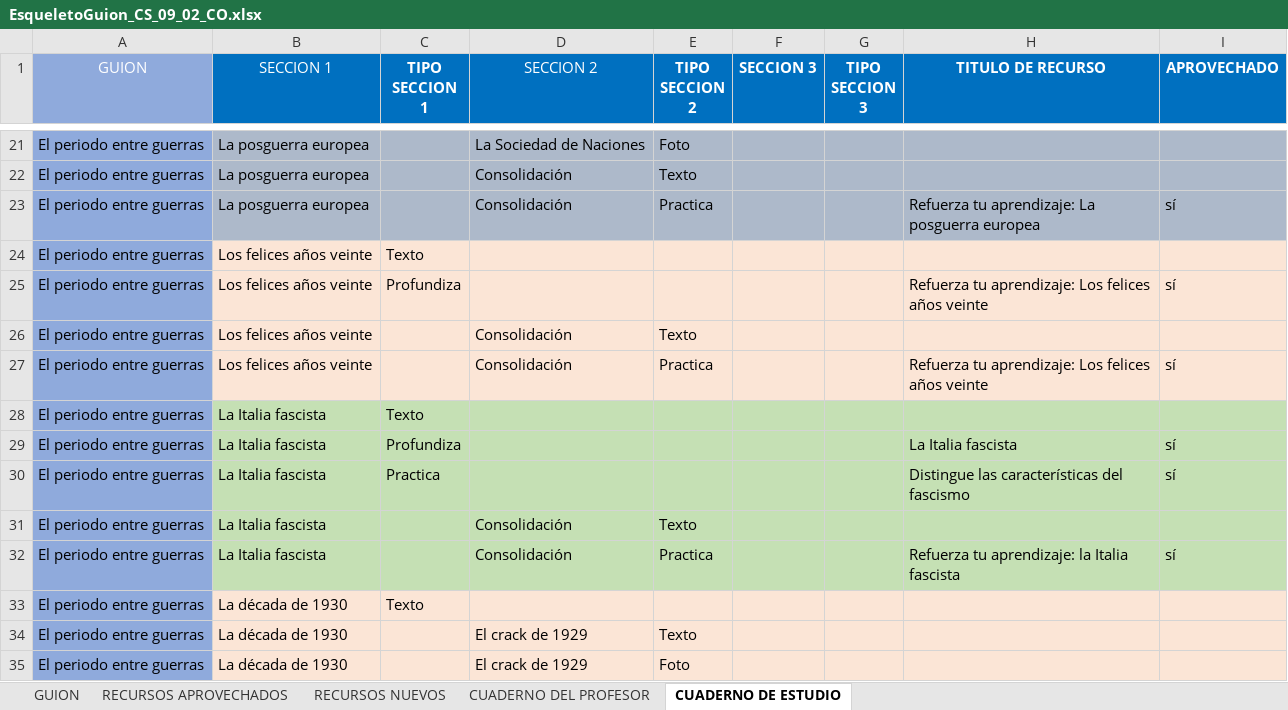
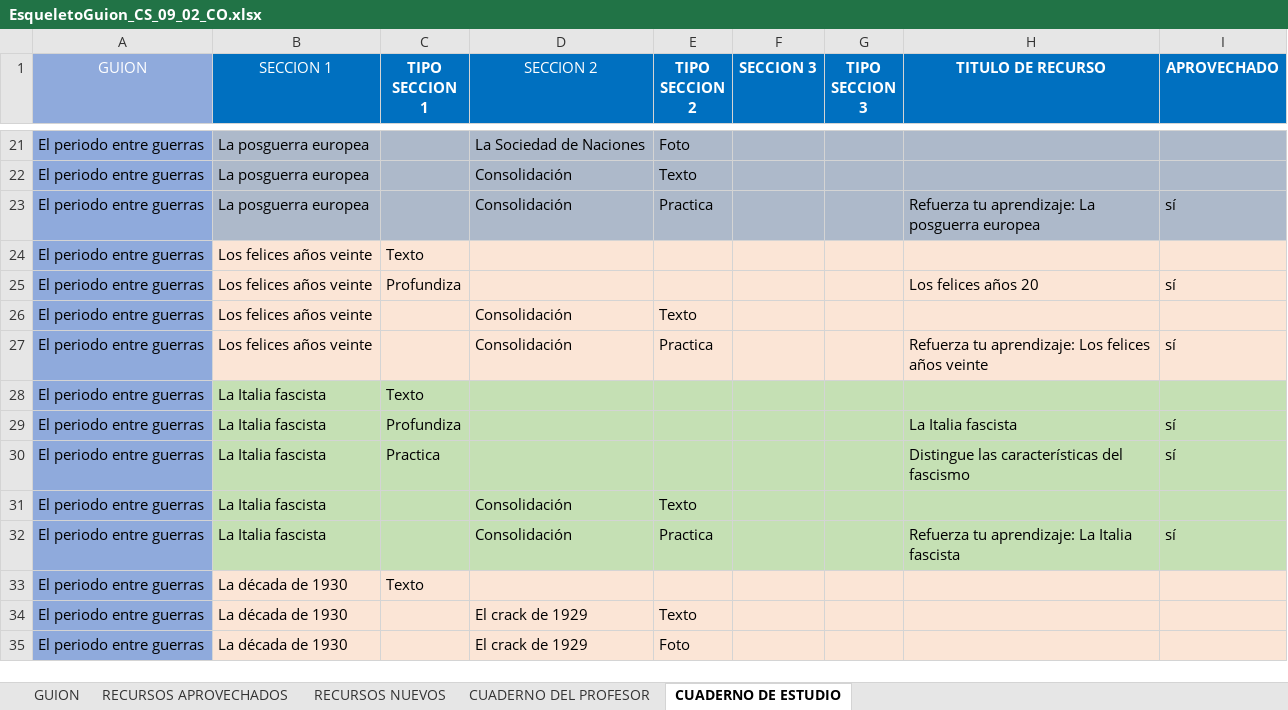
Before and after one commit to AulaPlanetaColombia/CienciasSociales, an Excel workbook: fuentes/contenidos/grado09/guion02/EsqueletoGuion_CS_09_02_CO.xlsx, sheet CUADERNO DE ESTUDIO, drawn as a sheet; only a part is shown, gaps mark what is left out; values as stored, in another font and other column widths than the file's, no borders; the diff names each change by its address in the sheet, - before the commit and + after, or states it on an @@ line.

```diff
--- a/fuentes/contenidos/grado09/guion02/EsqueletoGuion_CS_09_02_CO.xlsx (sheet CUADERNO DE ESTUDIO)
+++ b/fuentes/contenidos/grado09/guion02/EsqueletoGuion_CS_09_02_CO.xlsx (sheet CUADERNO DE ESTUDIO)
-H25 (TITULO DE RECURSO): Refuerza tu aprendizaje: Los felices años veinte
+H25 (TITULO DE RECURSO): Los felices años 20
-H32 (TITULO DE RECURSO): Refuerza tu aprendizaje: la Italia fascista
+H32 (TITULO DE RECURSO): Refuerza tu aprendizaje: La Italia fascista
```
Also changed, not shown: sheet RECURSOS APROVECHADOS, sheet CUADERNO DEL PROFESOR, fuentes/contenidos/grado09/guion03/SolicitudGrafica_CS_09_03_CO.xlsx, 19 other files.
